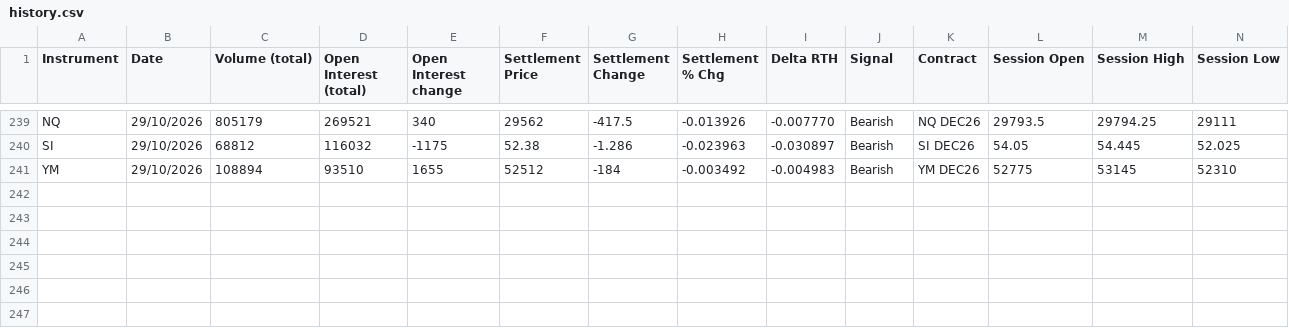
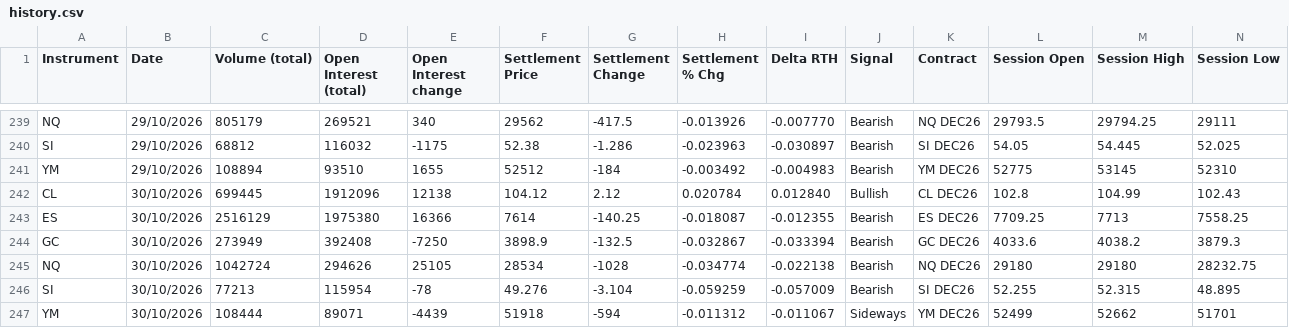
Before and after one commit to AugustoRammauro/cme-bulletin, a CSV file: history.csv, drawn as a sheet; only a part is shown, gaps mark what is left out; rows hold the shown columns only; the diff names each change by its address in the sheet, - before the commit and + after, or states it on an @@ line.

```diff
--- a/history.csv
+++ b/history.csv
+row 242: CL | 30/10/2026 | 699445 | 1912096 | 12138 | 104.12 | 2.12 | 0.020784 | 0.012840 | Bullish | CL DEC26 | 102.8 | 104.99 | 102.43
+row 243: ES | 30/10/2026 | 2516129 | 1975380 | 16366 | 7614 | -140.25 | -0.018087 | -0.012355 | Bearish | ES DEC26 | 7709.25 | 7713 | 7558.25
+row 244: GC | 30/10/2026 | 273949 | 392408 | -7250 | 3898.9 | -132.5 | -0.032867 | -0.033394 | Bearish | GC DEC26 | 4033.6 | 4038.2 | 3879.3
+row 245: NQ | 30/10/2026 | 1042724 | 294626 | 25105 | 28534 | -1028 | -0.034774 | -0.022138 | Bearish | NQ DEC26 | 29180 | 29180 | 28232.75
+row 246: SI | 30/10/2026 | 77213 | 115954 | -78 | 49.276 | -3.104 | -0.059259 | -0.057009 | Bearish | SI DEC26 | 52.255 | 52.315 | 48.895
+row 247: YM | 30/10/2026 | 108444 | 89071 | -4439 | 51918 | -594 | -0.011312 | -0.011067 | Sideways | YM DEC26 | 52499 | 52662 | 51701
```
